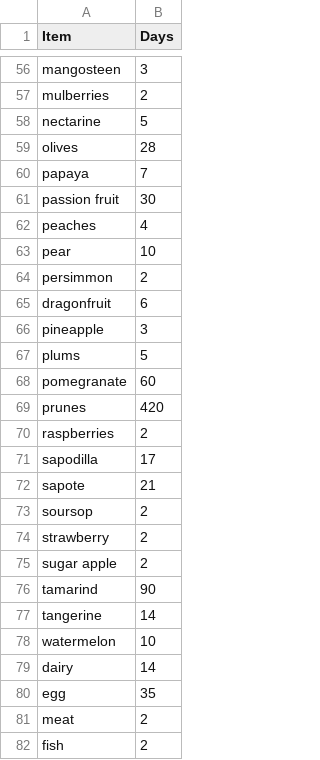
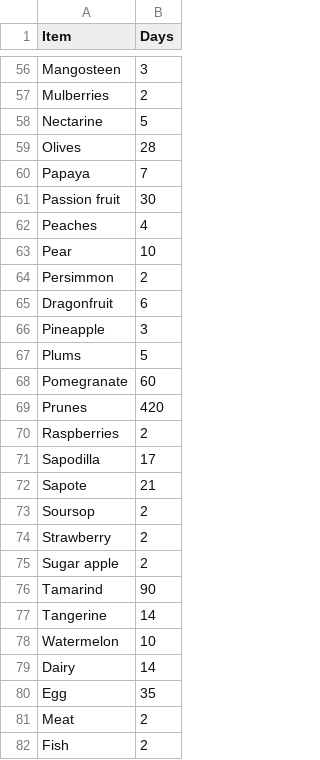
Before and after one commit to yogesh-m-2/smart-fridge, a CSV file: items.csv, drawn as a sheet; only a part is shown, gaps mark what is left out; the diff covers the shown part only; the diff names each change by its address in the sheet, - before the commit and + after, or states it on an @@ line.

Commit message:
Update items.csv

```diff
--- a/items.csv
+++ b/items.csv
-A56 (Item): mangosteen
+A56 (Item): Mangosteen
-A57 (Item): mulberries
+A57 (Item): Mulberries
-A58 (Item): nectarine
+A58 (Item): Nectarine
-A59 (Item): olives
+A59 (Item): Olives
-A60 (Item): papaya
+A60 (Item): Papaya
-A61 (Item): passion fruit
+A61 (Item): Passion fruit
-A62 (Item): peaches
+A62 (Item): Peaches
-A63 (Item): pear
+A63 (Item): Pear
-A64 (Item): persimmon
+A64 (Item): Persimmon
-A65 (Item): dragonfruit
+A65 (Item): Dragonfruit
-A66 (Item): pineapple
+A66 (Item): Pineapple
-A67 (Item): plums
+A67 (Item): Plums
-A68 (Item): pomegranate
+A68 (Item): Pomegranate
-A69 (Item): prunes
+A69 (Item): Prunes
-A70 (Item): raspberries
+A70 (Item): Raspberries
-A71 (Item): sapodilla
+A71 (Item): Sapodilla
-A72 (Item): sapote
+A72 (Item): Sapote
-A73 (Item): soursop
+A73 (Item): Soursop
-A74 (Item): strawberry
+A74 (Item): Strawberry
-A75 (Item): sugar apple
+A75 (Item): Sugar apple
-A76 (Item): tamarind
+A76 (Item): Tamarind
-A77 (Item): tangerine
+A77 (Item): Tangerine
-A78 (Item): watermelon
+A78 (Item): Watermelon
-A79 (Item): dairy
+A79 (Item): Dairy
-A80 (Item): egg
+A80 (Item): Egg
-A81 (Item): meat
+A81 (Item): Meat
-A82 (Item): fish
+A82 (Item): Fish
```
Also changed, not shown: 96 edited cells elsewhere in this file.
